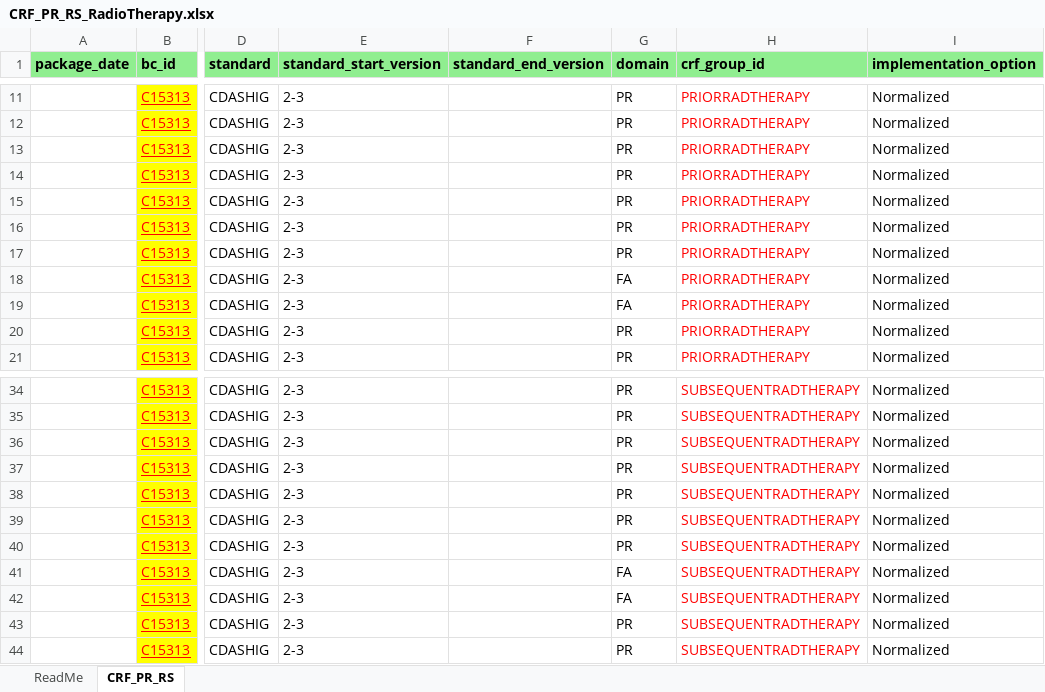
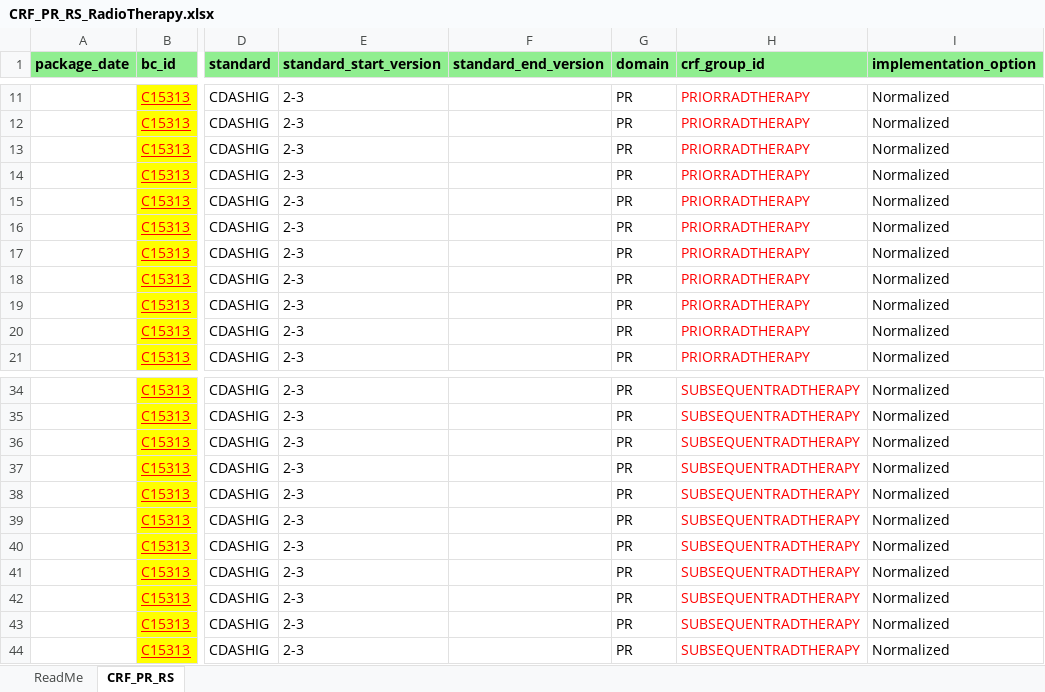
Before and after one commit to cdisc-org/COSMoS, an Excel workbook: curation/draft/crf/CRF_PR_RS_RadioTherapy.xlsx, sheet CRF_PR_RS, drawn as a sheet; only a part is shown, gaps mark what is left out; values as stored, in another font and other column widths than the file's, no borders; the diff names each change by its address in the sheet, - before the commit and + after, or states it on an @@ line.

```diff
--- a/curation/draft/crf/CRF_PR_RS_RadioTherapy.xlsx (sheet CRF_PR_RS)
+++ b/curation/draft/crf/CRF_PR_RS_RadioTherapy.xlsx (sheet CRF_PR_RS)
-G18:G19 (domain): FA
+G18:G19 (domain): PR
-G41:G42 (domain): FA
+G41:G42 (domain): PR
```
Also changed, not shown: curation/draft/cdisc_crf_specializations_draft.xlsx, 5 other files.
